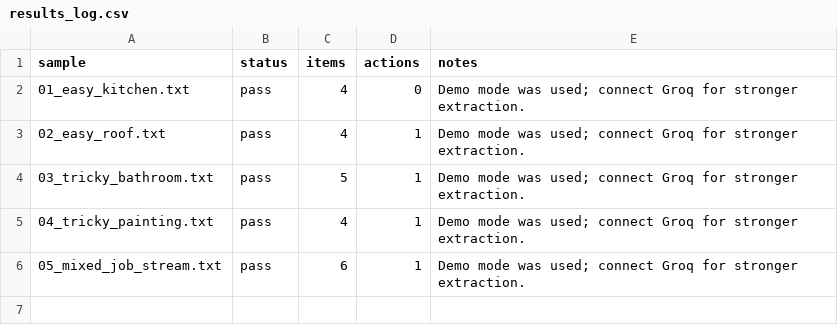
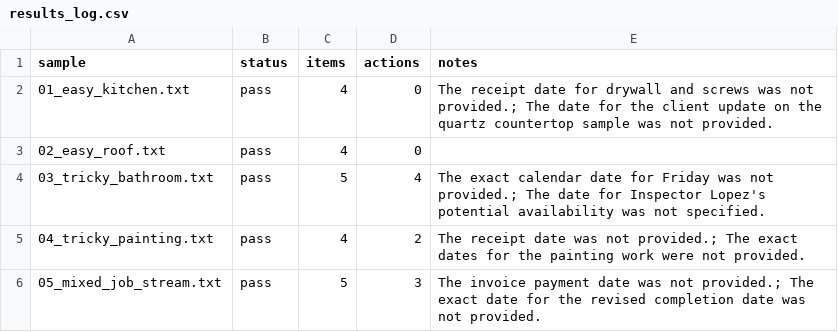
Before and after one commit to TheBigBossYoyo/foreman-job-organizer, a CSV file: outputs/results_log.csv, drawn as a sheet.

Commit message:
Regenerate sample outputs against the real model
Previous outputs in the repo were all from the rule-based fallback, so the
saved results didn't reflect what the tool actually does. Re-ran the full
sample set through Groq and committed the results.

The tricky samples now behave the way the missing-data rule intends: the
bathroom sample flags four open actions and warns on the two dates it
can't pin down, instead of silently returning "other" with no action.

Track batch outputs in git since they're a deliverable; keep the app's
ad-hoc saves ignored.

```diff
--- a/outputs/results_log.csv
+++ b/outputs/results_log.csv
@@ -1,6 +1,6 @@
 sample,status,items,actions,notes
-01_easy_kitchen.txt,pass,4,0,Demo mode was used; connect Groq for stronger extraction.
-02_easy_roof.txt,pass,4,1,Demo mode was used; connect Groq for stronger extraction.
-03_tricky_bathroom.txt,pass,5,1,Demo mode was used; connect Groq for stronger extraction.
-04_tricky_painting.txt,pass,4,1,Demo mode was used; connect Groq for stronger extraction.
-05_mixed_job_stream.txt,pass,6,1,Demo mode was used; connect Groq for stronger extraction.
+01_easy_kitchen.txt,pass,4,0,The receipt date for drywall and screws was not provided.; The date for the client update on the quartz countertop sample was not provided.
+02_easy_roof.txt,pass,4,0,
+03_tricky_bathroom.txt,pass,5,4,The exact calendar date for Friday was not provided.; The date for Inspector Lopez's potential availability was not specified.
+04_tricky_painting.txt,pass,4,2,The receipt date was not provided.; The exact dates for the painting work were not provided.
+05_mixed_job_stream.txt,pass,5,3,The invoice payment date was not provided.; The exact date for the revised completion date was not provided.
```
Also changed, not shown: 6 other files.
